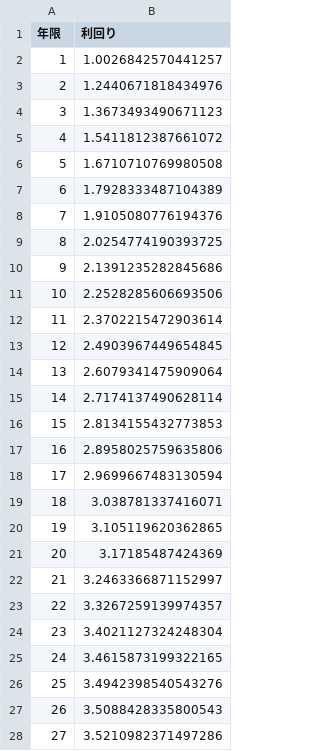
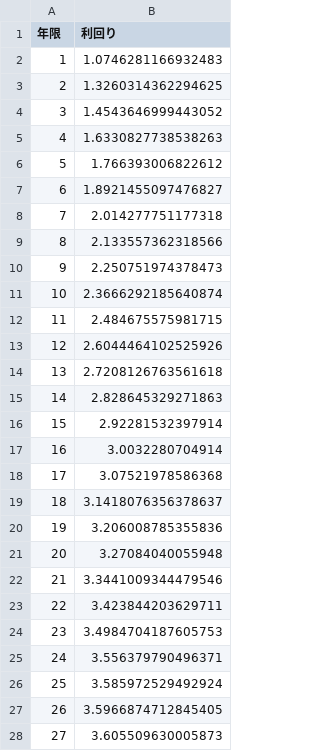
Before and after one commit to Ashihara-Y/VFMcalcProj, a CSV file: JGB_rates_PCHIP.csv, drawn as a sheet; only a part is shown; the diff covers the shown part only.

```diff
--- a/JGB_rates_PCHIP.csv
+++ b/JGB_rates_PCHIP.csv
@@ -1,28 +1,28 @@
 年限,利回り
-1,1.0026842570441257
-2,1.2440671818434976
-3,1.3673493490671123
-4,1.5411812387661072
-5,1.6710710769980508
-6,1.7928333487104389
-7,1.9105080776194376
-8,2.0254774190393725
-9,2.1391235282845686
-10,2.2528285606693506
-11,2.3702215472903614
-12,2.4903967449654845
-13,2.6079341475909064
-14,2.7174137490628114
-15,2.8134155432773853
-16,2.8958025759635806
-17,2.9699667483130594
-18,3.038781337416071
-19,3.105119620362865
-20,3.17185487424369
-21,3.2463366871152997
-22,3.3267259139974357
-23,3.4021127324248304
-24,3.4615873199322165
-25,3.4942398540543276
-26,3.5088428335800543
-27,3.5210982371497286
+1,1.0746281166932483
+2,1.3260314362294625
+3,1.4543646999443052
+4,1.6330827738538263
+5,1.766393006822612
+6,1.8921455097476827
+7,2.014277751177318
+8,2.133557362318566
+9,2.250751974378473
+10,2.3666292185640874
+11,2.484675575981715
+12,2.6044464102525926
+13,2.7208126763561618
+14,2.828645329271863
+15,2.92281532397914
+16,3.0032280704914
+17,3.07521978586368
+18,3.1418076356378637
+19,3.206008785355836
+20,3.27084040055948
+21,3.3441009344479546
+22,3.423844203629711
+23,3.4984704187605753
+24,3.556379790496371
+25,3.585972529492924
+26,3.5966874712845405
+27,3.605509630005873
```
Also changed, not shown: 3 edited cells elsewhere in this file.
